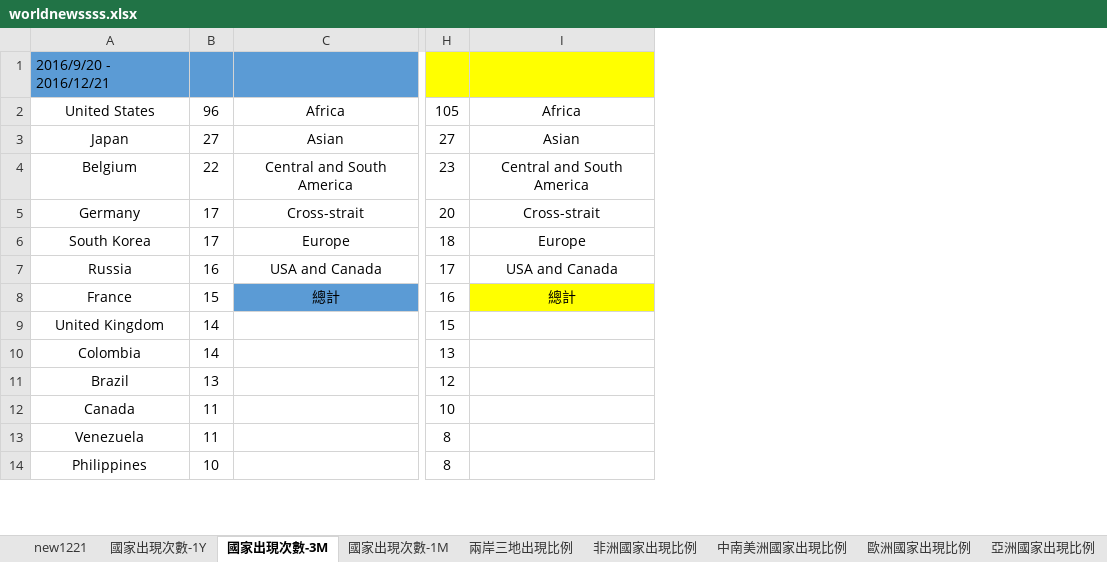
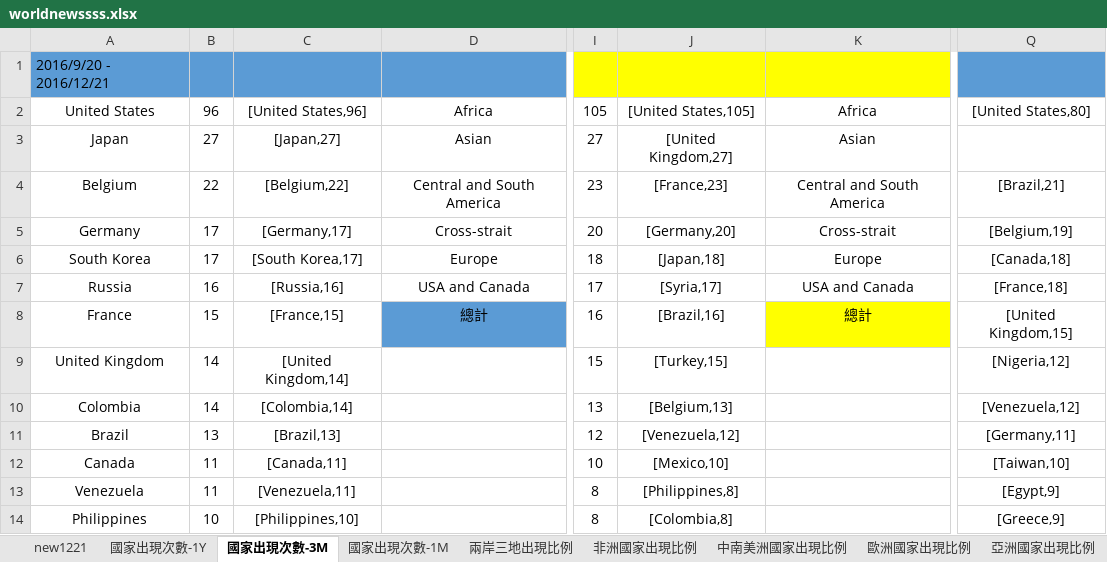
Before and after one commit to yuyuanhey/SALADDAYS, an Excel workbook: amstockchart_3/worldnewssss.xlsx, sheet 國家出現次數-3M, drawn as a sheet; only a part is shown, gaps mark what is left out; values as stored, in another font and other column widths than the file's, no borders; the diff names each change by its address in the sheet, - before the commit and + after, or states it on an @@ line.

```diff
--- a/amstockchart_3/worldnewssss.xlsx (sheet 國家出現次數-3M)
+++ b/amstockchart_3/worldnewssss.xlsx (sheet 國家出現次數-3M)
+column C, rows 2-14: [United States,96] | [Japan,27] | [Belgium,22] | [Germany,17] | [South Korea,17] | [Russia,16] | [France,15] | [United Kingdom,14] | [Colombia,14] | [Brazil,13] | [Canada,11] | [Venezuela,11] | [Philippines,10]
+column J, rows 2-14: [United States,105] | [United Kingdom,27] | [France,23] | [Germany,20] | [Japan,18] | [Syria,17] | [Brazil,16] | [Turkey,15] | [Belgium,13] | [Venezuela,12] | [Mexico,10] | [Philippines,8] | [Colombia,8]
+column Q, rows 2-14: [United States,80] |  | [Brazil,21] | [Belgium,19] | [Canada,18] | [France,18] | [United Kingdom,15] | [Nigeria,12] | [Venezuela,12] | [Germany,11] | [Taiwan,10] | [Egypt,9] | [Greece,9]
```
Also changed, not shown: sheet 國家出現次數-1M, formulas that keep their value, 6 other files.
